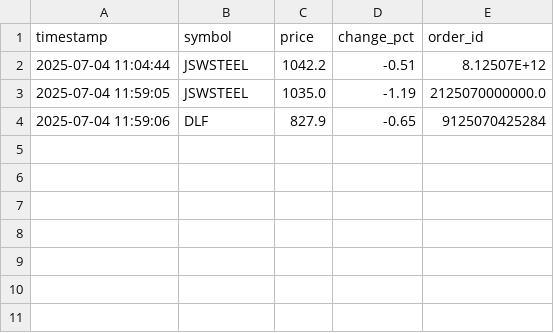
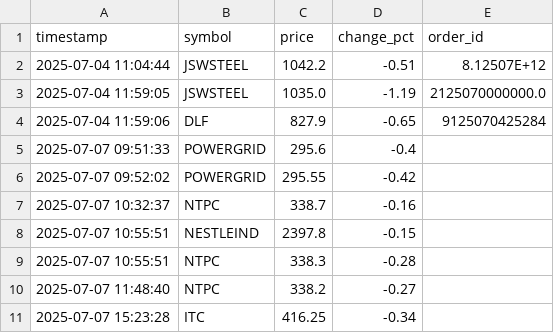
Before and after one commit to naveenstar3/Dhanbot_Trading, a CSV file: dhan_autotrader/live_trail_BUFFER.csv, drawn as a sheet; the diff names each change by its address in the sheet, - before the commit and + after, or states it on an @@ line.

```diff
--- a/dhan_autotrader/live_trail_BUFFER.csv
+++ b/dhan_autotrader/live_trail_BUFFER.csv
+row 5: 2025-07-07 09:51:33 | POWERGRID | 295.6 | -0.4
+row 6: 2025-07-07 09:52:02 | POWERGRID | 295.55 | -0.42
+row 7: 2025-07-07 10:32:37 | NTPC | 338.7 | -0.16
+row 8: 2025-07-07 10:55:51 | NESTLEIND | 2397.8 | -0.15
+row 9: 2025-07-07 10:55:51 | NTPC | 338.3 | -0.28
+row 10: 2025-07-07 11:48:40 | NTPC | 338.2 | -0.27
+row 11: 2025-07-07 15:23:28 | ITC | 416.25 | -0.34
```
Also changed, not shown: dhan_autotrader/Today_Trade_Stocks.csv, dhan_autotrader/bot_execution_log.csv, 7 other files.
